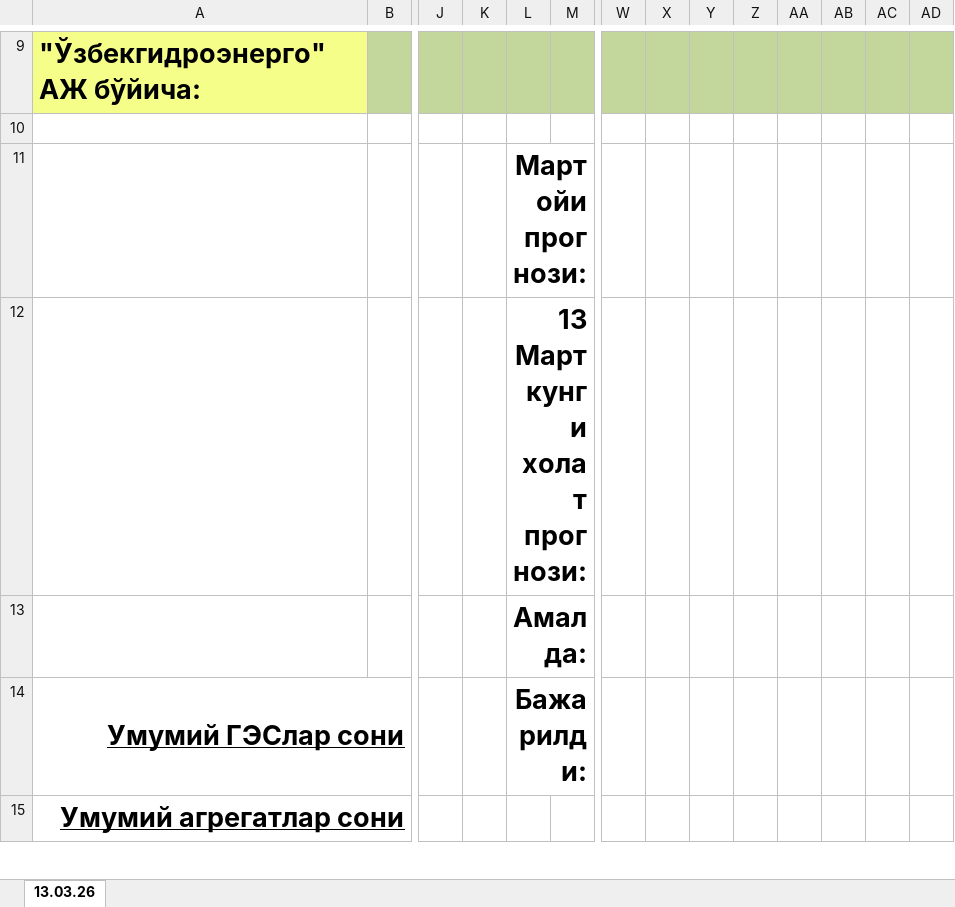
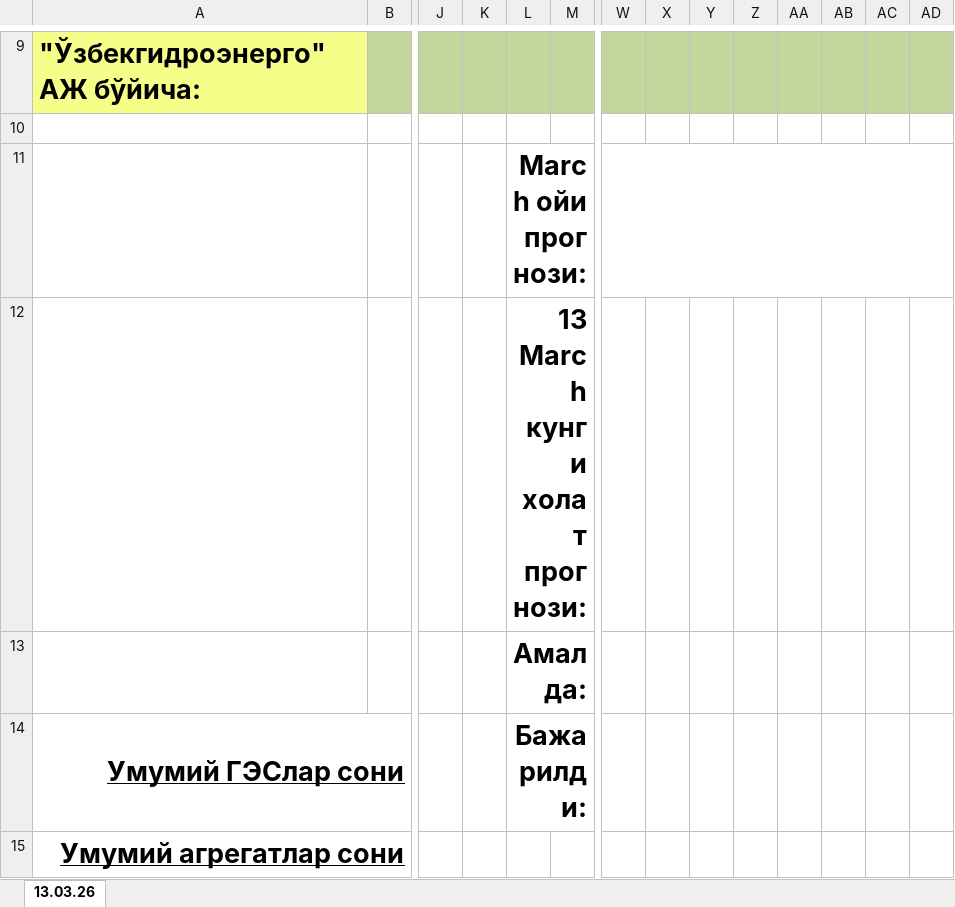
Before and after one commit to uzgidro/srmt-admin, an Excel workbook: template/ges-prod.xlsx, sheet 13.03.26, drawn as a sheet; only a part is shown, gaps mark what is left out; values as stored, in another font and other column widths than the file's, no borders; the diff names each change by its address in the sheet, - before the commit and + after, or states it on an @@ line.

```diff
--- a/template/ges-prod.xlsx (sheet 13.03.26)
+++ b/template/ges-prod.xlsx (sheet 13.03.26)
-L11: Март ойи прогнози:
+L11: March ойи прогнози:
+W11:AD11 merged
-L12: 13 Март кунги холат прогнози:
+L12: 13 March кунги холат прогнози:
```
Also changed, not shown: template/sel.xlsx, 6 other files.
